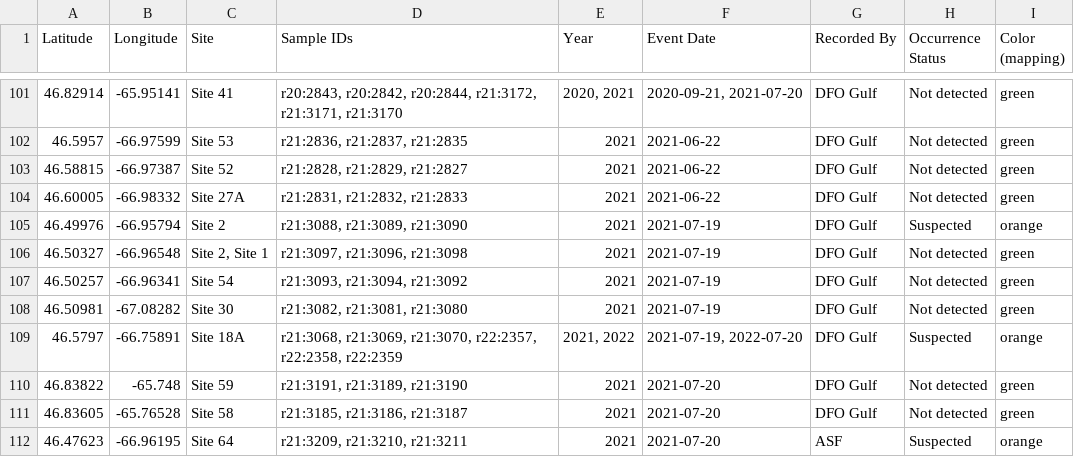
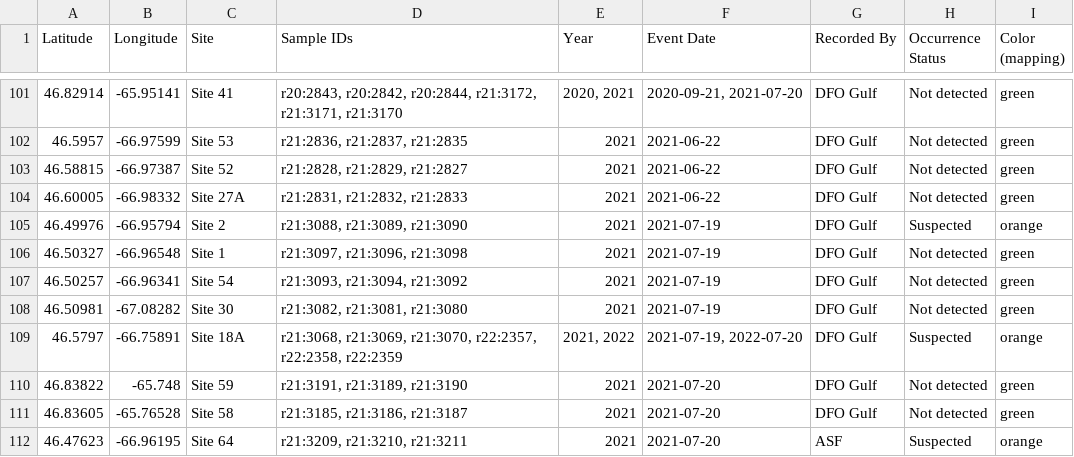
Before and after one commit to dfo-gulf-science/fgp-datasets, a CSV file: a9728eea (eDNA SMB)/SMB_eDNA_WMS_english.csv, drawn as a sheet; only a part is shown, gaps mark what is left out.

Commit message:
SMB eDNA re-generating csvs with corrected data

```diff
--- a/a9728eea (eDNA SMB)/SMB_eDNA_WMS_english.csv
+++ b/a9728eea (eDNA SMB)/SMB_eDNA_WMS_english.csv
@@ -105,3 +105,3 @@ Latitude,Longitude,Site,Sample IDs,Year,Event Date,Recorded By,Occurrence Status
 46.49976,-66.95794,Site 2,"r21:3088, r21:3089, r21:3090",2021,2021-07-19,DFO Gulf,Suspected,orange
-46.50327,-66.96548,"Site 2, Site 1","r21:3097, r21:3096, r21:3098",2021,2021-07-19,DFO Gulf,Not detected,green
+46.50327,-66.96548,Site 1,"r21:3097, r21:3096, r21:3098",2021,2021-07-19,DFO Gulf,Not detected,green
 46.50257,-66.96341,Site 54,"r21:3093, r21:3094, r21:3092",2021,2021-07-19,DFO Gulf,Not detected,green
```
Also changed, not shown: a9728eea (eDNA SMB)/SMB_eDNA_WMS_francais.csv, 1 other file.
